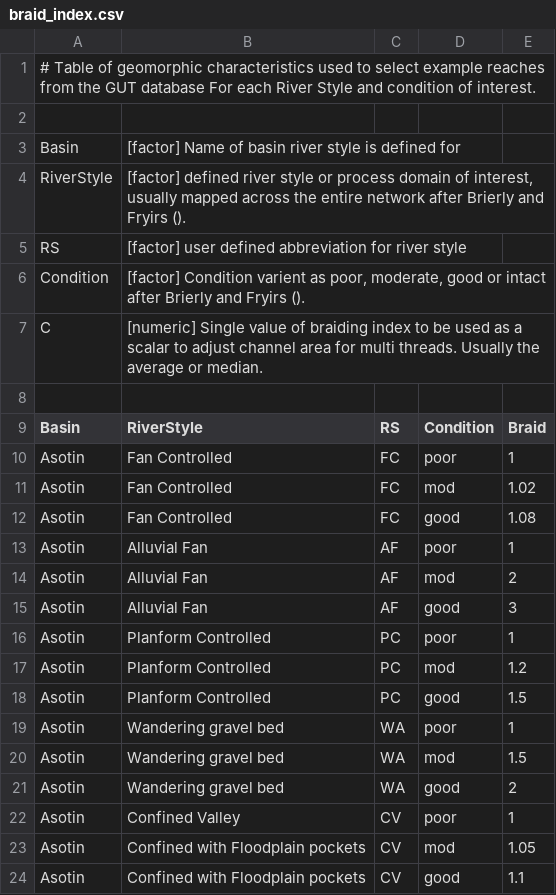
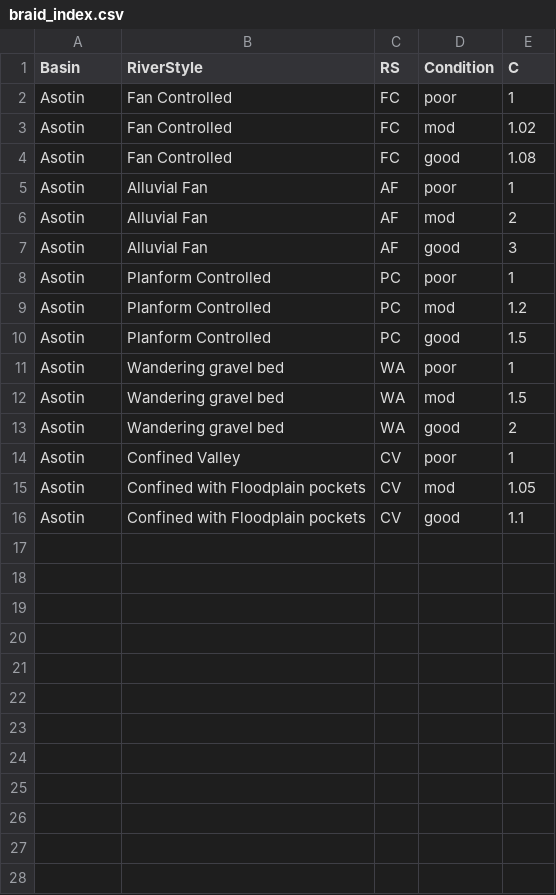
Before and after one commit to natalie-kramer/GeomorphicUpscale, a CSV file: AsotinUpscale/Inputs/braid_index.csv, drawn as a sheet.

Commit message:
Add files via upload

```diff
--- a/AsotinUpscale/Inputs/braid_index.csv
+++ b/AsotinUpscale/Inputs/braid_index.csv
@@ -1,10 +1,2 @@
-# Table of geomorphic characteristics used to select example reaches from the GUT database  For each River Style and condition of interest.,,,,
-,,,,
-Basin,[factor] Name of basin river style is defined for,,,
-RiverStyle,"[factor] defined river style or process domain of interest, usually mapped across the entire network after  Brierly and Fryirs ().",,,
-RS,[factor] user defined abbreviation for river style,,,
-Condition,"[factor] Condition varient as poor, moderate, good or intact after Brierly and Fryirs ().",,,
-C,[numeric] Single value of braiding index to be used as a scalar to adjust channel area for multi threads. Usually the average or median.,,,
-,,,,
-Basin,RiverStyle,RS,Condition,Braid
+Basin,RiverStyle,RS,Condition,C
 Asotin,Fan Controlled,FC,poor,1
```
